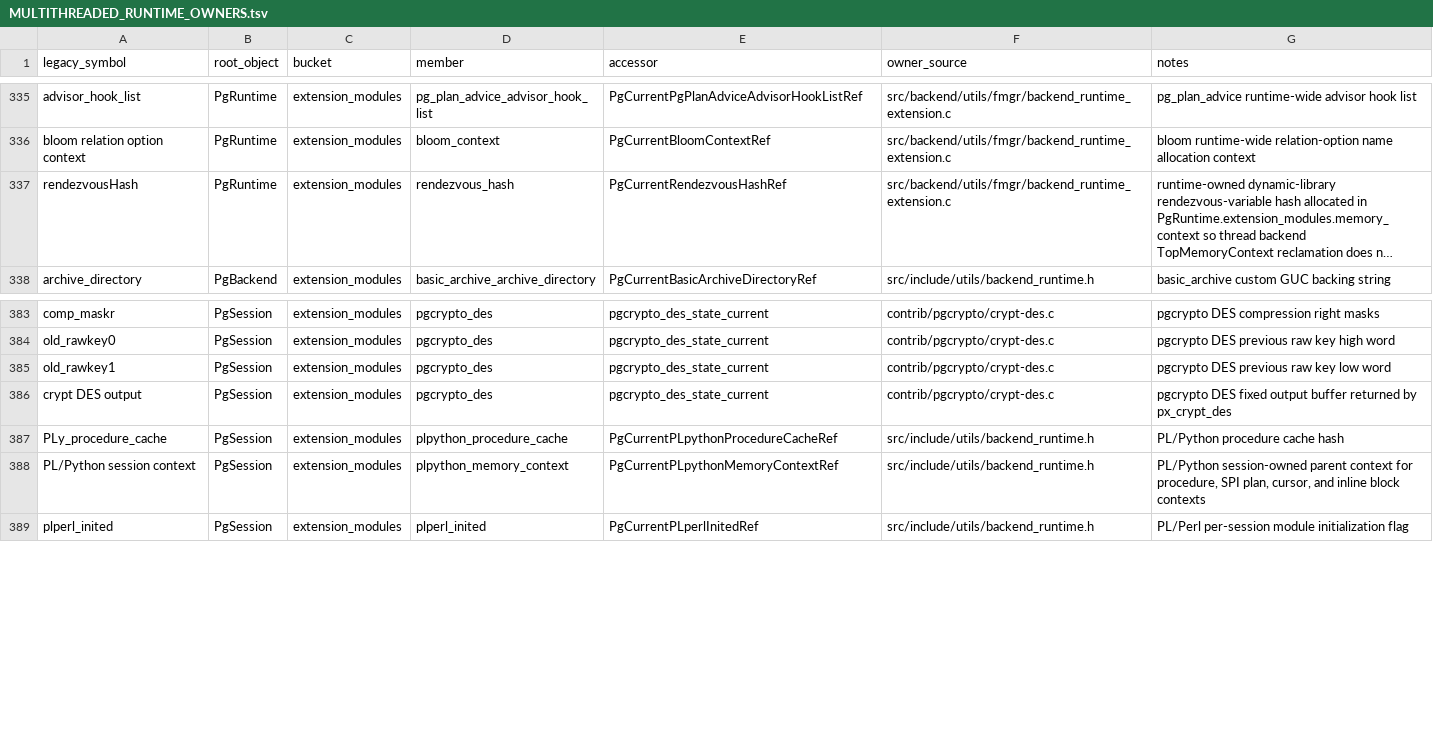
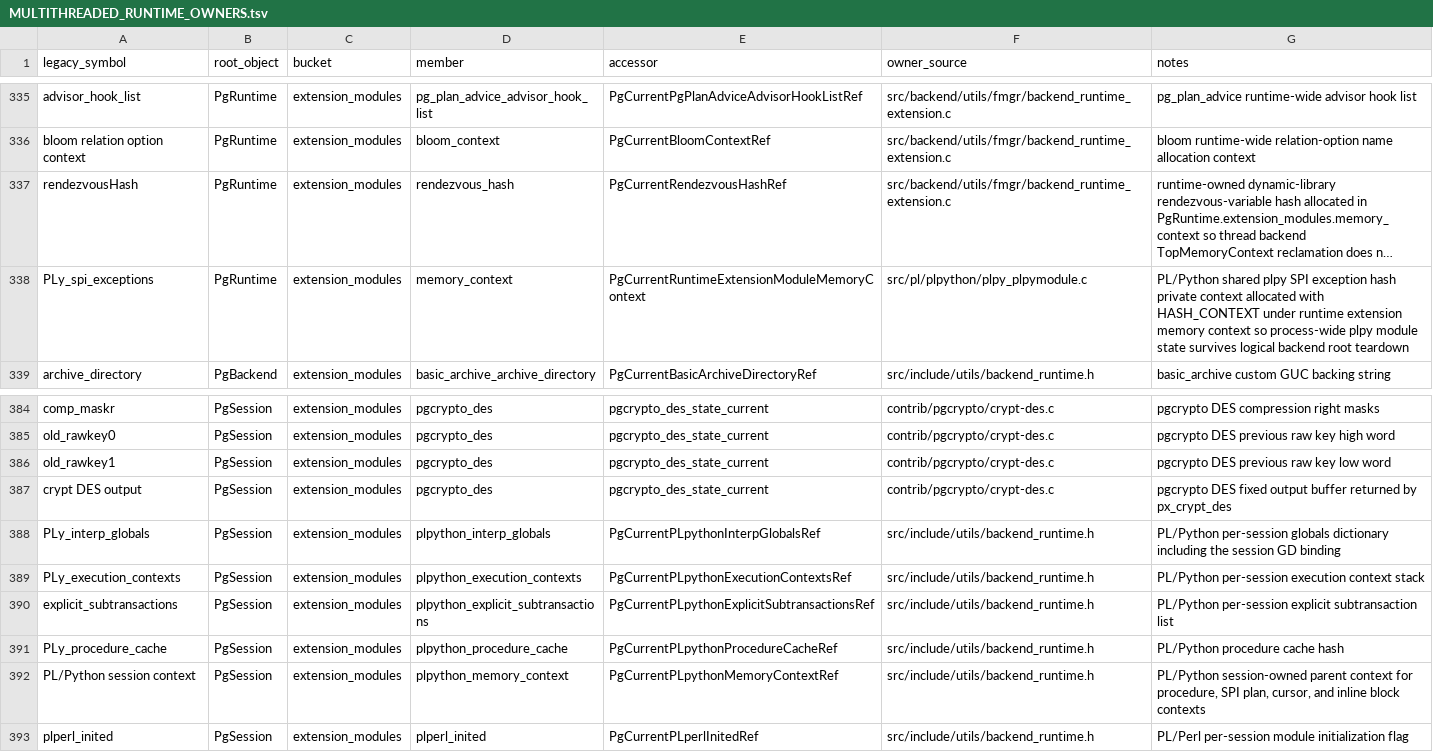
Before and after one commit to samwillis/multithreaded-postgres, a TSV file: MULTITHREADED_RUNTIME_OWNERS.tsv, drawn as a sheet; only a part is shown, gaps mark what is left out; long unchanged cells end in …; the diff names each change by its address in the sheet, - before the commit and + after, or states it on an @@ line.

Commit message:
Admit PL/Python to threaded runtime

```diff
--- a/MULTITHREADED_RUNTIME_OWNERS.tsv
+++ b/MULTITHREADED_RUNTIME_OWNERS.tsv
+row 338: PLy_spi_exceptions | PgRuntime | extension_modules | memory_context | PgCurrentRuntimeExtensionModuleMemoryContext | src/pl/plpython/plpy_plpymodule.c | PL/Python shared plpy SPI exception hash private context allocated with HASH_CONTEXT under runtime extension memory context so process-wide plpy module state survives logical backend root teardown
+row 388: PLy_interp_globals | PgSession | extension_modules | plpython_interp_globals | PgCurrentPLpythonInterpGlobalsRef | src/include/utils/backend_runtime.h | PL/Python per-session globals dictionary including the session GD binding
+row 389: PLy_execution_contexts | PgSession | extension_modules | plpython_execution_contexts | PgCurrentPLpythonExecutionContextsRef | src/include/utils/backend_runtime.h | PL/Python per-session execution context stack
+row 390: explicit_subtransactions | PgSession | extension_modules | plpython_explicit_subtransactions | PgCurrentPLpythonExplicitSubtransactionsRef | src/include/utils/backend_runtime.h | PL/Python per-session explicit subtransaction list
```
Also changed, not shown: MULTITHREADED_RUNTIME_LIFECYCLE.tsv, plan_docs/MULTITHREADED_PHASE16_EXCLUSIONS.tsv, 14 other files.
